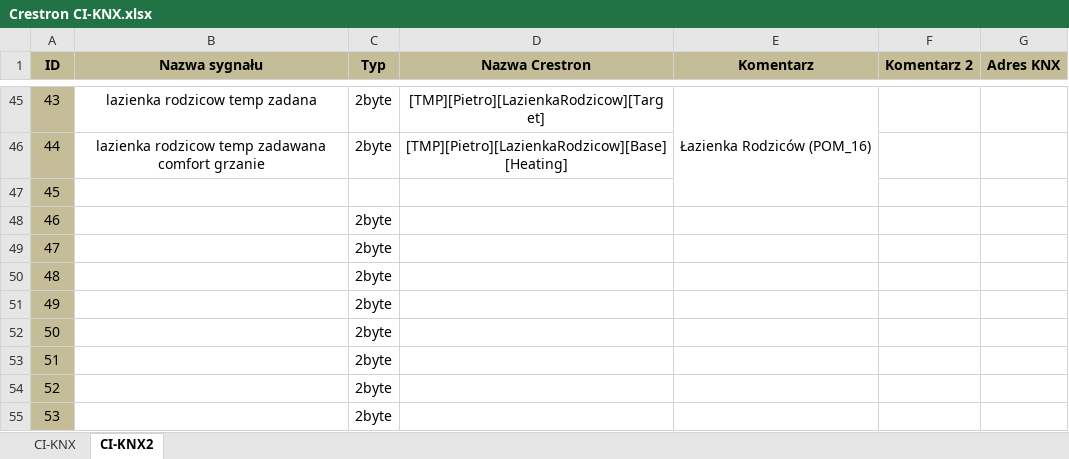
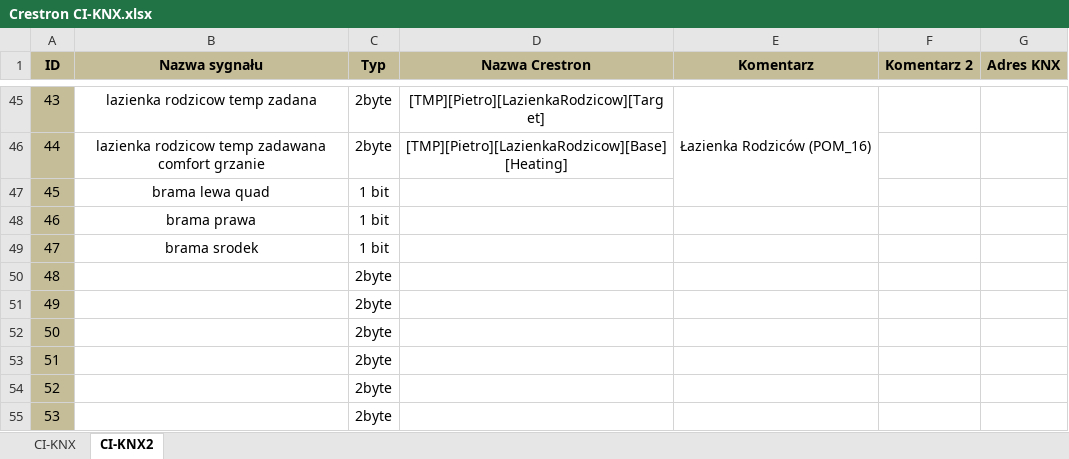
Before and after one commit to RBSystems/Crestron-10, an Excel workbook: Tomczak/dok/Crestron CI-KNX.xlsx, sheet CI-KNX2, drawn as a sheet; only a part is shown, gaps mark what is left out; values as stored, in another font and other column widths than the file's, no borders; the diff names each change by its address in the sheet, - before the commit and + after, or states it on an @@ line.

```diff
--- a/Tomczak/dok/Crestron CI-KNX.xlsx (sheet CI-KNX2)
+++ b/Tomczak/dok/Crestron CI-KNX.xlsx (sheet CI-KNX2)
-B47 (Nazwa sygnału): (empty)
+B47 (Nazwa sygnału): brama lewa quad
-C47 (Typ): (empty)
+C47 (Typ): 1 bit
-B48 (Nazwa sygnału): (empty)
+B48 (Nazwa sygnału): brama prawa
-C48:C49 (Typ): 2byte
+C48:C49 (Typ): 1 bit
-B49 (Nazwa sygnału): (empty)
+B49 (Nazwa sygnału): brama srodek
```
Also changed, not shown: Tomczak/dok/Crestron Helper.xlsx, 5 other files.
